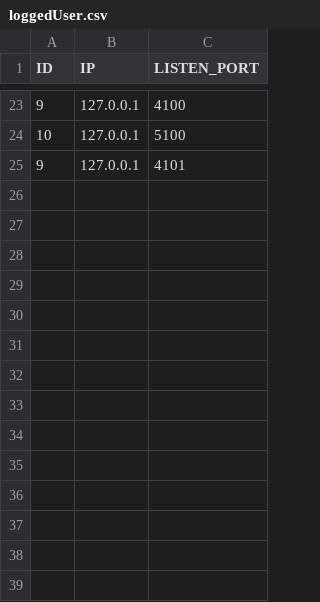
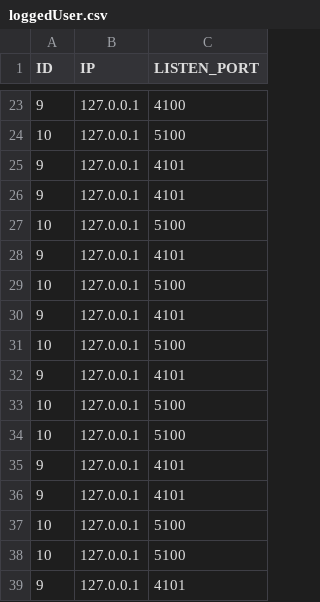
Before and after one commit to MrCorvi/Secure4, a CSV file: loggedUser.csv, drawn as a sheet; only a part is shown, gaps mark what is left out.

```diff
--- a/loggedUser.csv
+++ b/loggedUser.csv
@@ -25 +25,15 @@ ID,IP,LISTEN_PORT
 9,127.0.0.1,4101
+9,127.0.0.1,4101
+10,127.0.0.1,5100
+9,127.0.0.1,4101
+10,127.0.0.1,5100
+9,127.0.0.1,4101
+10,127.0.0.1,5100
+9,127.0.0.1,4101
+10,127.0.0.1,5100
+10,127.0.0.1,5100
+9,127.0.0.1,4101
+9,127.0.0.1,4101
+10,127.0.0.1,5100
+10,127.0.0.1,5100
+9,127.0.0.1,4101
```
Also changed, not shown: 2 other files.
